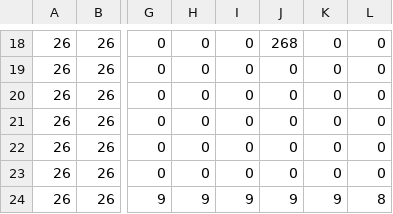
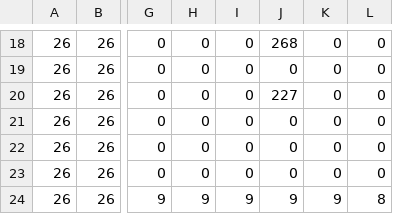
Before and after one commit to dal364/skulk, a CSV file: Skulk/Skulk/Skulk/csv/lvl1map1layer2.csv, drawn as a sheet; only a part is shown, gaps mark what is left out; the diff names each change by its address in the sheet, - before the commit and + after, or states it on an @@ line.

```diff
--- a/Skulk/Skulk/Skulk/csv/lvl1map1layer2.csv
+++ b/Skulk/Skulk/Skulk/csv/lvl1map1layer2.csv
-J20: 0
+J20: 227
```
Also changed, not shown: 3 other files.
